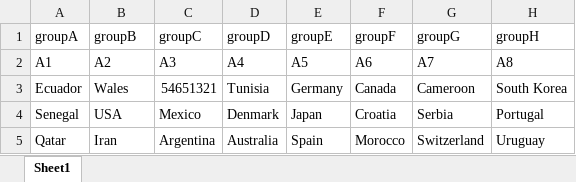
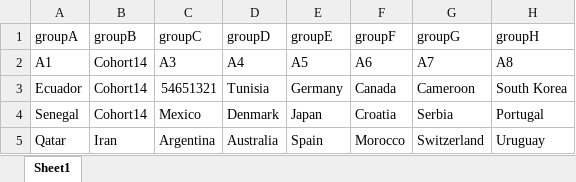
Before and after one commit to techCircle/fictional-tribble-cohort14, an Excel workbook: target/test-classes/excelData/WorldCup.xlsx, sheet Sheet1, drawn as a sheet; values as stored, in another font and other column widths than the file's, no borders; the diff names each change by its address in the sheet, - before the commit and + after, or states it on an @@ line.

```diff
--- a/target/test-classes/excelData/WorldCup.xlsx (sheet Sheet1)
+++ b/target/test-classes/excelData/WorldCup.xlsx (sheet Sheet1)
-B2 (groupB): A2
+B2 (groupB): Cohort14
-B3 (groupB): Wales
+B3 (groupB): Cohort14
-B4 (groupB): USA
+B4 (groupB): Cohort14
```
Also changed, not shown: 21 other files.
